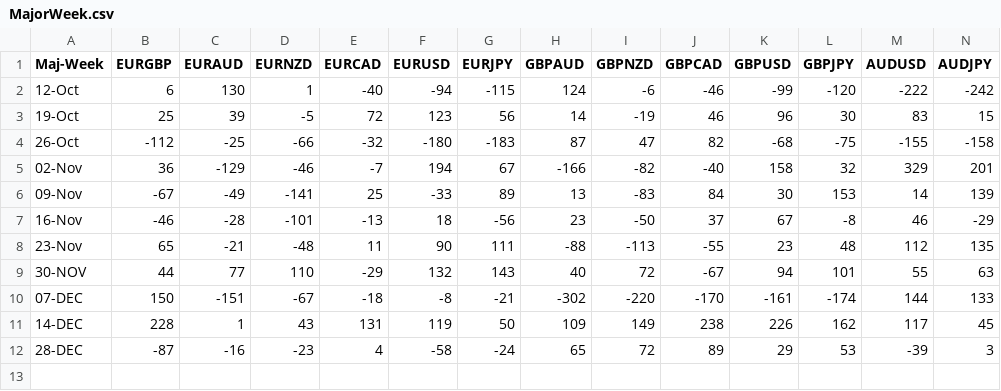
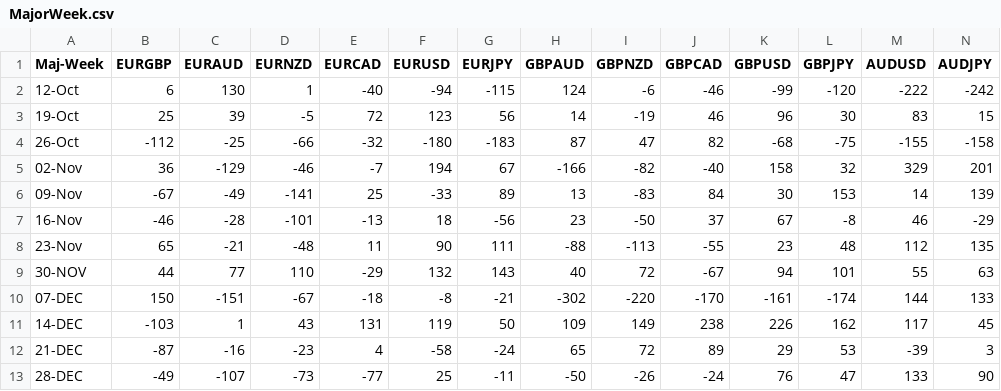
Before and after one commit to PP-Ram/FxData, a CSV file: Data/MajorWeek.csv, drawn as a sheet; only a part is shown; rows hold the shown columns only; the diff names each change by its address in the sheet, - before the commit and + after, or states it on an @@ line.

```diff
--- a/Data/MajorWeek.csv
+++ b/Data/MajorWeek.csv
-B11 (EURGBP): 228
+B11 (EURGBP): -103
-A12 (Maj-Week): 28-DEC
+A12 (Maj-Week): 21-DEC
+row 13: 28-DEC | -49 | -107 | -73 | -77 | 25 | -11 | -50 | -26 | -24 | 76 | 47 | 133 | 90
```
Also changed, not shown: Data/MinorWeek.csv, 1 other file.
